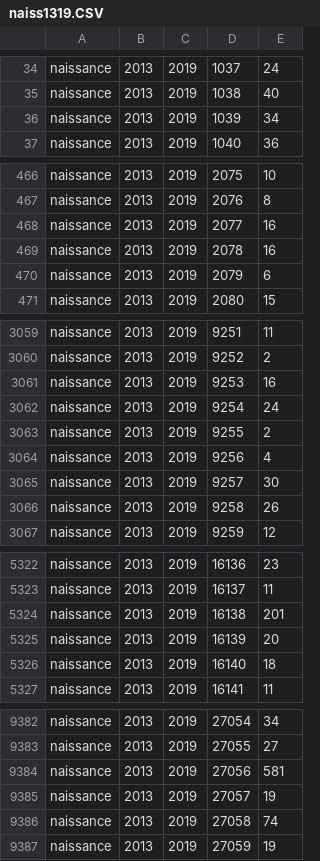
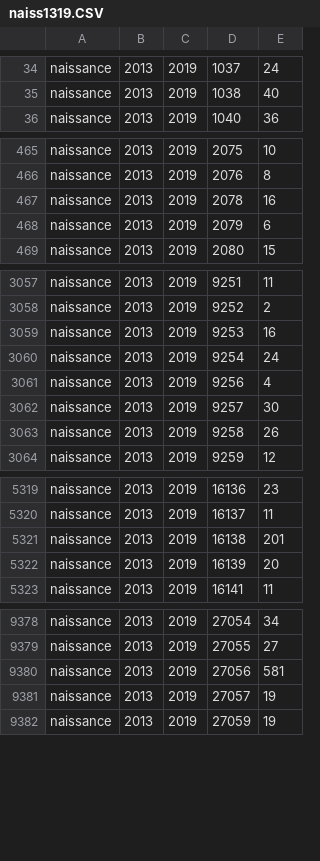
Before and after one commit to BAH-ALHOUSSEINE/projetBasededonne, a CSV file: bdd/stats/naiss1319.CSV, drawn as a sheet; only a part is shown, gaps mark what is left out; the diff covers the shown part only.

```diff
--- a/bdd/stats/naiss1319.CSV
+++ b/bdd/stats/naiss1319.CSV
@@ -35,3 +35,2 @@ naissance,2013,2019,1037,24
 naissance,2013,2019,1038,40
-naissance,2013,2019,1039,34
 naissance,2013,2019,1040,36
@@ -467,3 +466,2 @@ naissance,2013,2019,2075,10
 naissance,2013,2019,2076,8
-naissance,2013,2019,2077,16
 naissance,2013,2019,2078,16
@@ -3062,3 +3060,2 @@ naissance,2013,2019,9253,16
 naissance,2013,2019,9254,24
-naissance,2013,2019,9255,2
 naissance,2013,2019,9256,4
@@ -5325,3 +5322,2 @@ naissance,2013,2019,16138,201
 naissance,2013,2019,16139,20
-naissance,2013,2019,16140,18
 naissance,2013,2019,16141,11
@@ -9385,3 +9381,2 @@ naissance,2013,2019,27056,581
 naissance,2013,2019,27057,19
-naissance,2013,2019,27058,74
 naissance,2013,2019,27059,19
```
Also changed, not shown: 6 removed rows elsewhere in this file, bdd/stats/naiss0813.CSV, bdd/stats/pop08.CSV, 9 other files.
